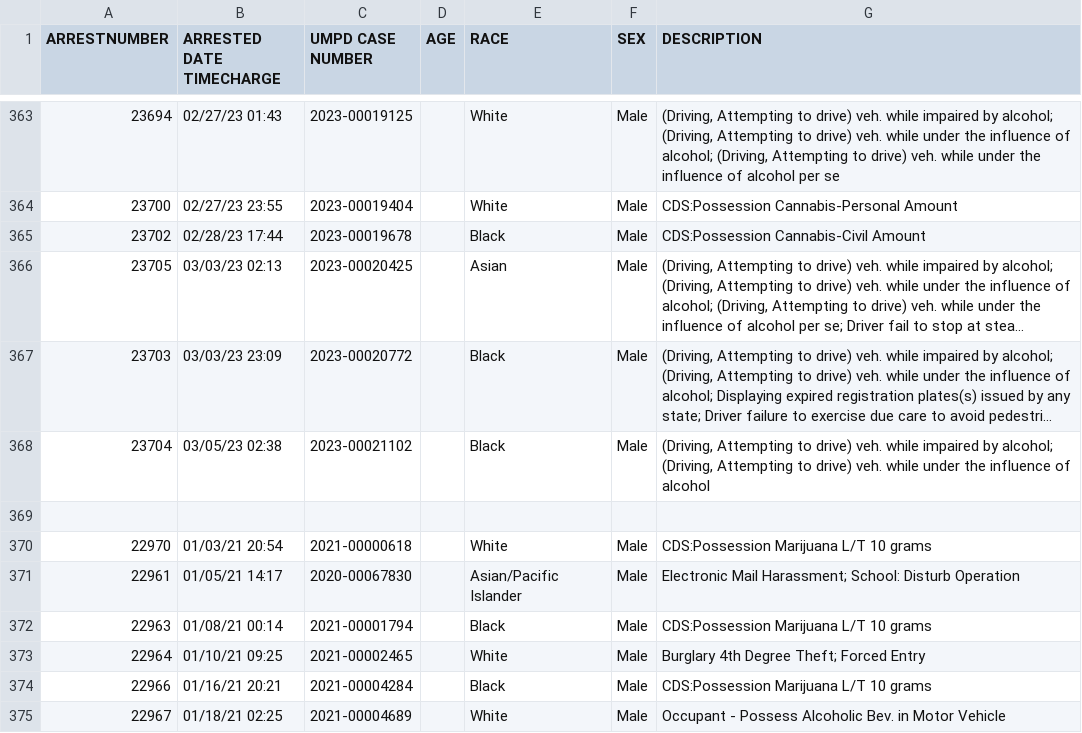
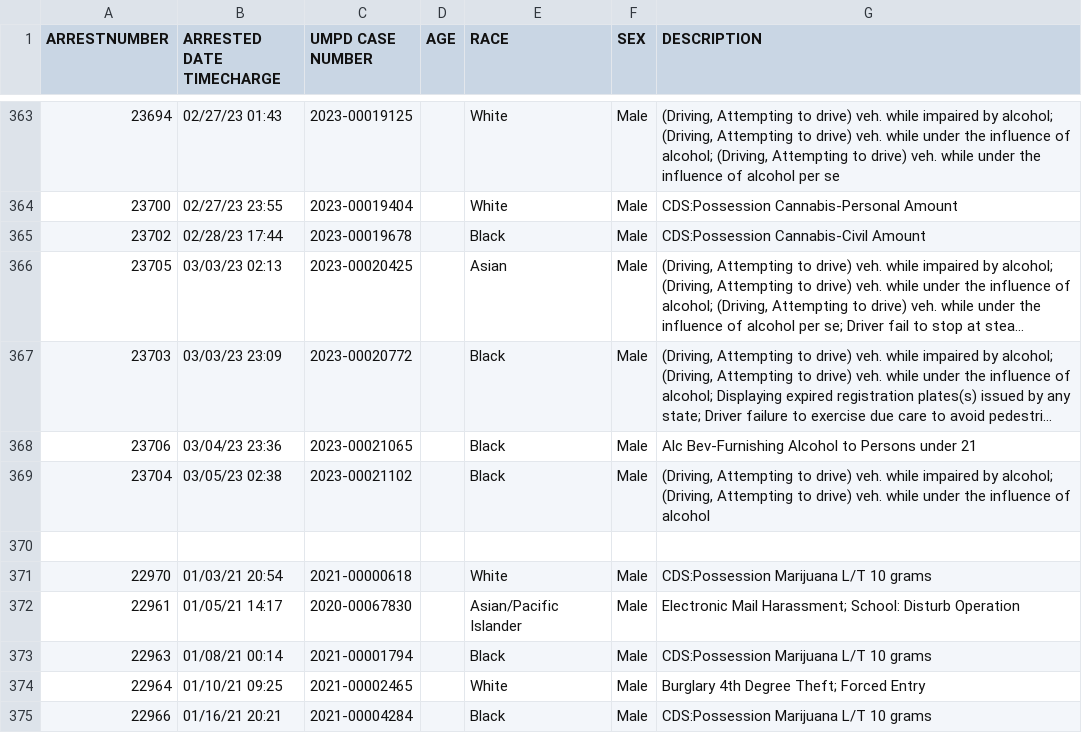
Before and after one commit to rachelmarconi/na-gov-upgrade, a CSV file: data/all-police-arrests.csv, drawn as a sheet; only a part is shown, gaps mark what is left out; the shorter side is filled out with more unchanged rows; long unchanged cells end in …; the diff names each change by its address in the sheet, - before the commit and + after, or states it on an @@ line.

```diff
--- a/data/all-police-arrests.csv
+++ b/data/all-police-arrests.csv
+row 368: 23706 | 03/04/23 23:36 | 2023-00021065 |  | Black | Male | Alc Bev-Furnishing Alcohol to Persons under 21
```
Also changed, not shown: data/new_cases.csv, 2 other files.
